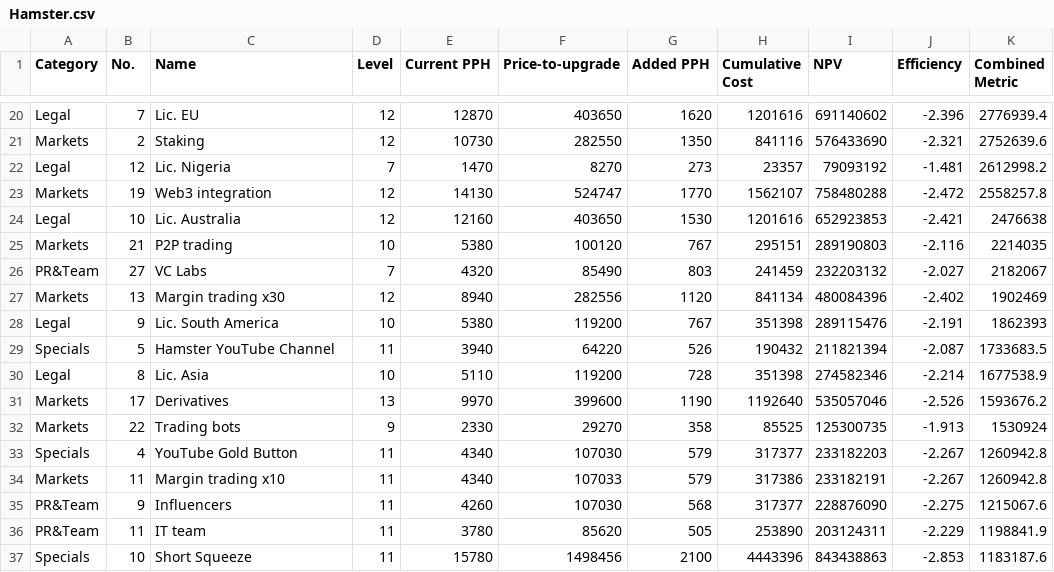
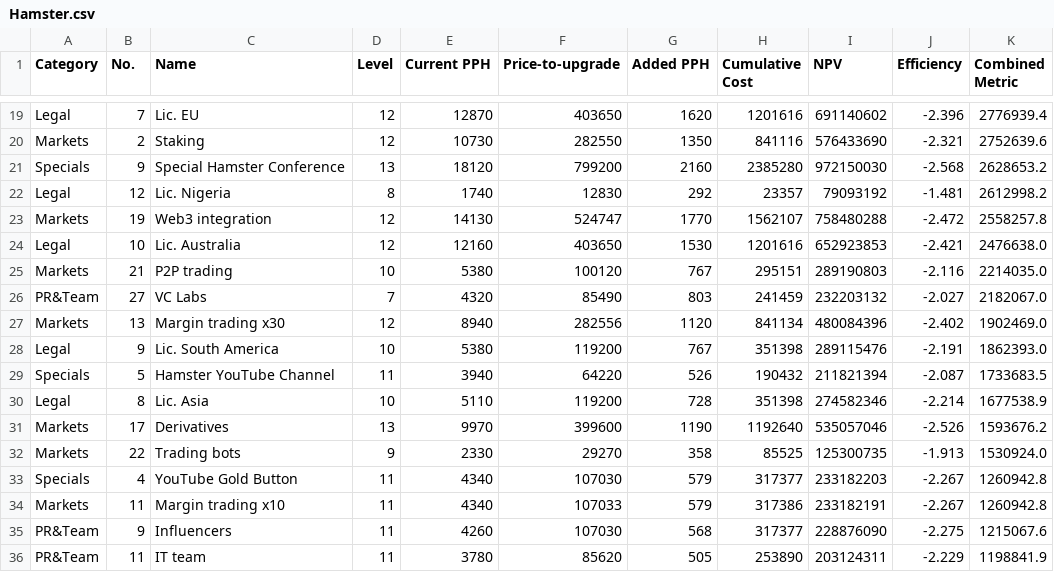
Before and after one commit to HoseynAAmiri/HamsterKombat, a CSV file: Hamster.csv, drawn as a sheet; only a part is shown, gaps mark what is left out; the shorter side is filled out with more unchanged rows; the diff covers the shown part only.

```diff
--- a/Hamster.csv
+++ b/Hamster.csv
@@ -21,9 +20,10 @@ Legal,7,Lic. EU,12,12870,403650,1620,1201616,691140602,-2.396,2776939.4
 Markets,2,Staking,12,10730,282550,1350,841116,576433690,-2.321,2752639.6
-Legal,12,Lic. Nigeria,7,1470,8270,273,23357,79093192,-1.481,2612998.2
+Specials,9,Special Hamster Conference,13,18120,799200,2160,2385280,972150030,-2.568,2628653.2
+Legal,12,Lic. Nigeria,8,1740,12830,292,23357,79093192,-1.481,2612998.2
 Markets,19,Web3 integration,12,14130,524747,1770,1562107,758480288,-2.472,2558257.8
-Legal,10,Lic. Australia,12,12160,403650,1530,1201616,652923853,-2.421,2476638
-Markets,21,P2P trading,10,5380,100120,767,295151,289190803,-2.116,2214035
-PR&Team,27,VC Labs,7,4320,85490,803,241459,232203132,-2.027,2182067
-Markets,13,Margin trading x30,12,8940,282556,1120,841134,480084396,-2.402,1902469
-Legal,9,Lic. South America,10,5380,119200,767,351398,289115476,-2.191,1862393
+Legal,10,Lic. Australia,12,12160,403650,1530,1201616,652923853,-2.421,2476638.0
+Markets,21,P2P trading,10,5380,100120,767,295151,289190803,-2.116,2214035.0
+PR&Team,27,VC Labs,7,4320,85490,803,241459,232203132,-2.027,2182067.0
+Markets,13,Margin trading x30,12,8940,282556,1120,841134,480084396,-2.402,1902469.0
+Legal,9,Lic. South America,10,5380,119200,767,351398,289115476,-2.191,1862393.0
 Specials,5,Hamster YouTube Channel,11,3940,64220,526,190432,211821394,-2.087,1733683.5
@@ -31,3 +31,3 @@ Legal,8,Lic. Asia,10,5110,119200,728,351398,274582346,-2.214,1677538.9
 Markets,17,Derivatives,13,9970,399600,1190,1192640,535057046,-2.526,1593676.2
-Markets,22,Trading bots,9,2330,29270,358,85525,125300735,-1.913,1530924
+Markets,22,Trading bots,9,2330,29270,358,85525,125300735,-1.913,1530924.0
 Specials,4,YouTube Gold Button,11,4340,107030,579,317377,233182203,-2.267,1260942.8
```
Also changed, not shown: 6 added rows, 7 removed rows and 19 edited cells elsewhere in this file, 1 other file.
